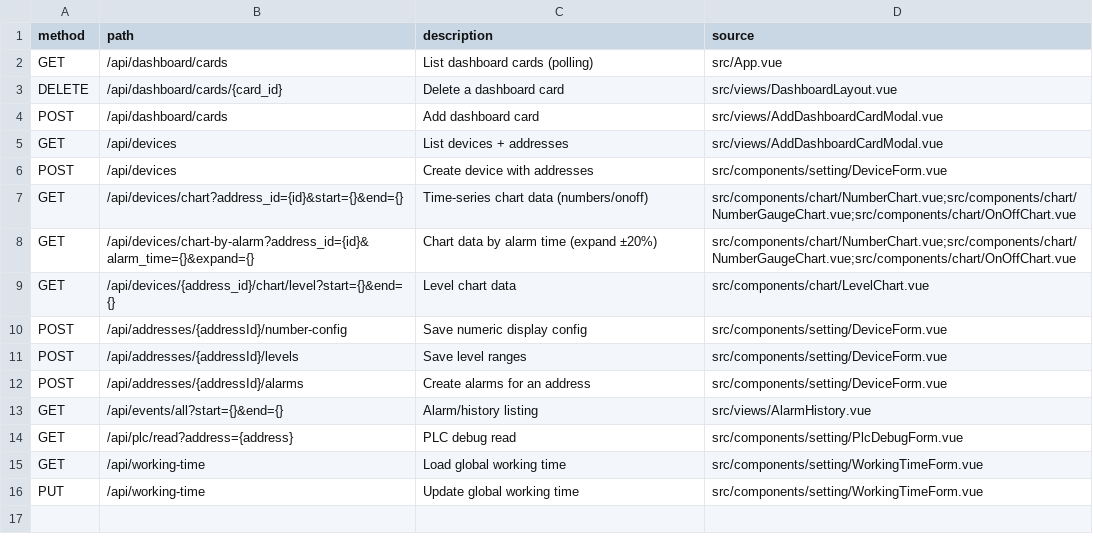
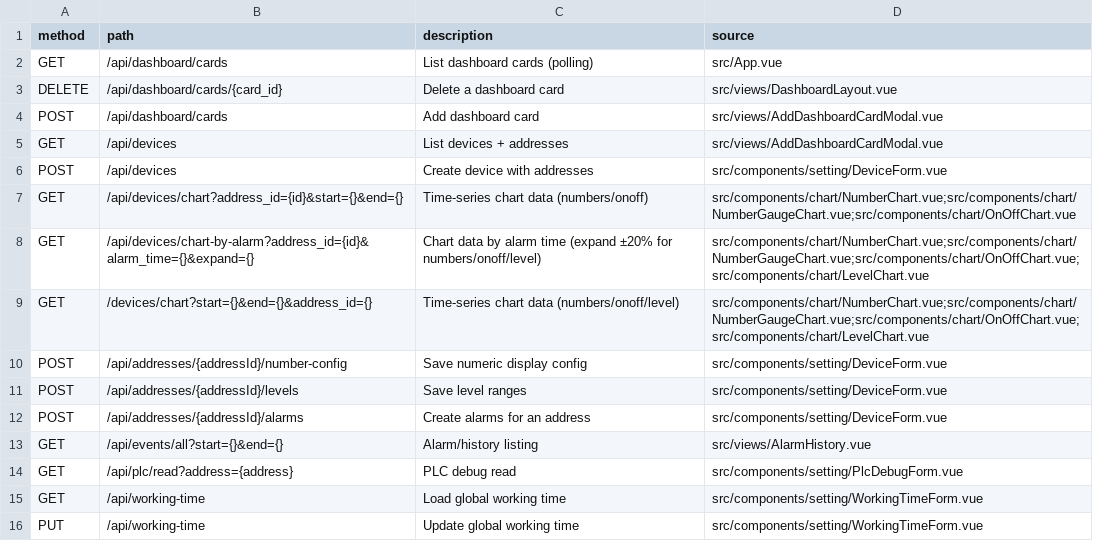
Before and after one commit to ecctechs/plc-front, a CSV file: api_endpoints.csv, drawn as a sheet.

Commit message:
fix level chart

```diff
--- a/api_endpoints.csv
+++ b/api_endpoints.csv
@@ -7,4 +7,4 @@ POST,/api/devices,Create device with addresses,src/components/setting/DeviceForm
 GET,"/api/devices/chart?address_id={id}&start={}&end={}",Time-series chart data (numbers/onoff),src/components/chart/NumberChart.vue;src/components/chart/NumberGaugeChart.vue;src/components/chart/OnOffChart.vue
-GET,"/api/devices/chart-by-alarm?address_id={id}&alarm_time={}&expand={}",Chart data by alarm time (expand ±20%),src/components/chart/NumberChart.vue;src/components/chart/NumberGaugeChart.vue;src/components/chart/OnOffChart.vue
-GET,"/api/devices/{address_id}/chart/level?start={}&end={}",Level chart data,src/components/chart/LevelChart.vue
+GET,"/api/devices/chart-by-alarm?address_id={id}&alarm_time={}&expand={}",Chart data by alarm time (expand ±20% for numbers/onoff/level),src/components/chart/NumberChart.vue;src/components/chart/NumberGaugeChart.vue;src/components/chart/OnOffChart.vue;src/components/chart/LevelChart.vue
+GET,"/devices/chart?start={}&end={}&address_id={}",Time-series chart data (numbers/onoff/level),src/components/chart/NumberChart.vue;src/components/chart/NumberGaugeChart.vue;src/components/chart/OnOffChart.vue;src/components/chart/LevelChart.vue
 POST,/api/addresses/{addressId}/number-config,Save numeric display config,src/components/setting/DeviceForm.vue
```
Also changed, not shown: 4 other files.
